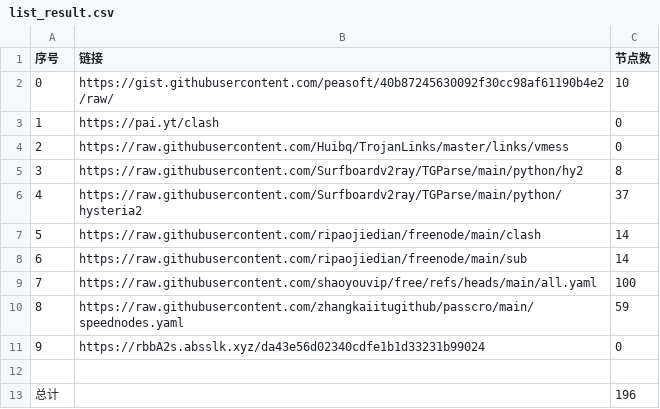
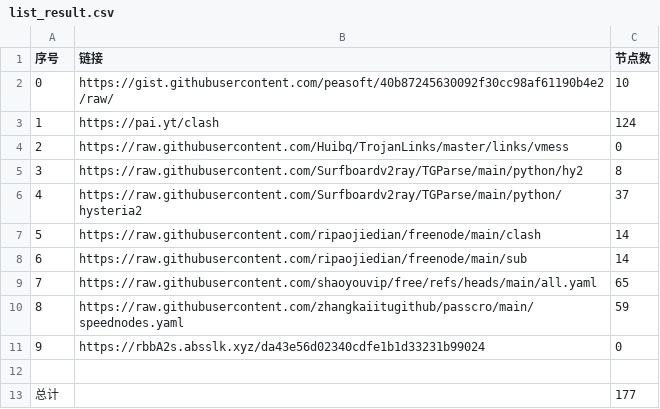
Before and after one commit to masprox/NoMoreWalls, a CSV file: list_result.csv, drawn as a sheet.

```diff
--- a/list_result.csv
+++ b/list_result.csv
@@ -2,3 +2,3 @@
 0,https://gist.githubusercontent.com/peasoft/40b87245630092f30cc98af61190b4e2/raw/,10
-1,https://pai.yt/clash,0
+1,https://pai.yt/clash,124
 2,https://raw.githubusercontent.com/Huibq/TrojanLinks/master/links/vmess,0
@@ -8,3 +8,3 @@
 6,https://raw.githubusercontent.com/ripaojiedian/freenode/main/sub,14
-7,https://raw.githubusercontent.com/shaoyouvip/free/refs/heads/main/all.yaml,100
+7,https://raw.githubusercontent.com/shaoyouvip/free/refs/heads/main/all.yaml,65
 8,https://raw.githubusercontent.com/zhangkaiitugithub/passcro/main/speednodes.yaml,59
@@ -12,2 +12,2 @@
 
-总计,,196
+总计,,177
```
Also changed, not shown: 22 other files.
